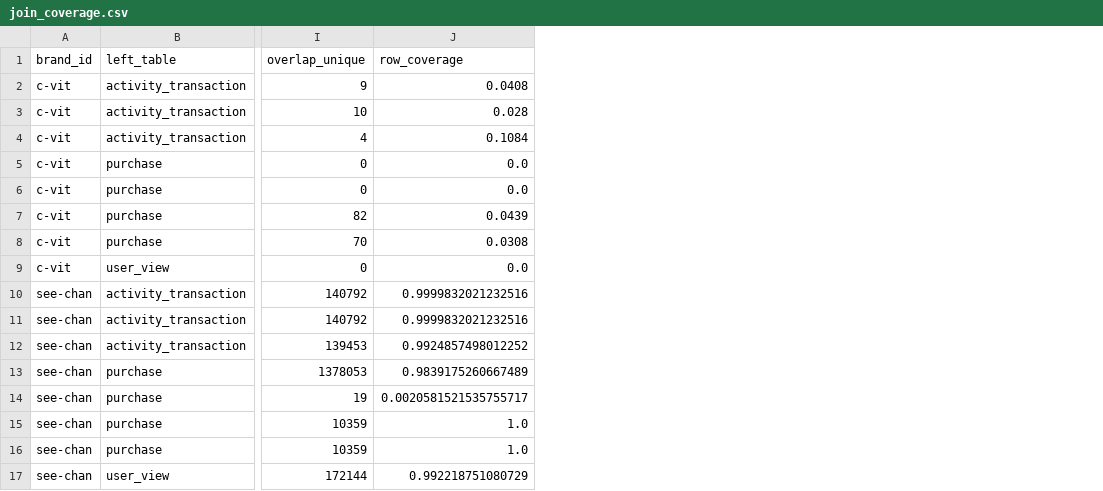
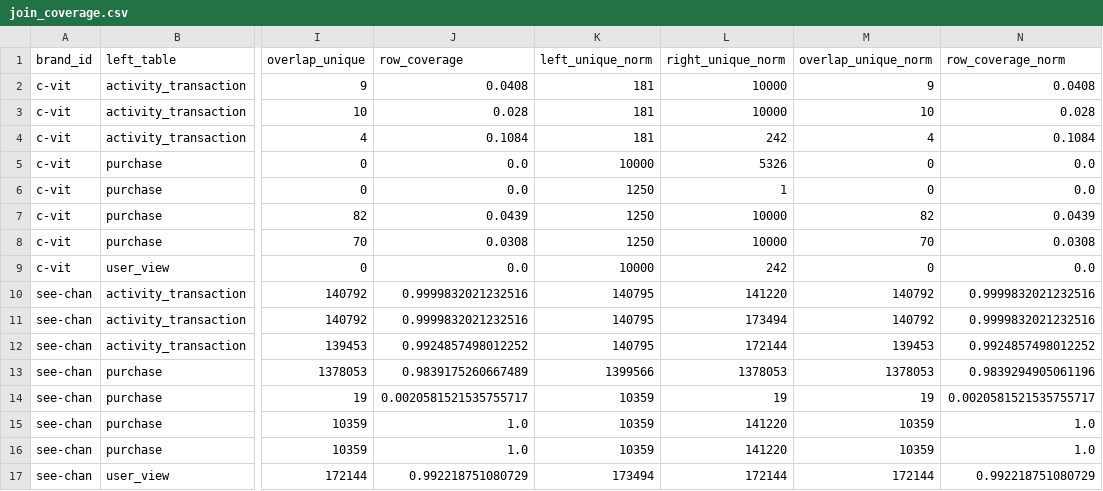
Before and after one commit to watcharap0n/bandhealth-model, a CSV file: reports/data_profile/join_coverage.csv, drawn as a sheet; only a part is shown, gaps mark what is left out; the diff names each change by its address in the sheet, - before the commit and + after, or states it on an @@ line.

Commit message:
Refactor join diagnostics and profiling reports; add coverage notes and segment KPIs

```diff
--- a/reports/data_profile/join_coverage.csv
+++ b/reports/data_profile/join_coverage.csv
+column K (left_unique_norm), rows 2-17: 181 | 181 | 181 | 10000 | 1250 | 1250 | 1250 | 10000 | 140795 | 140795 | 140795 | 1399566 | 10359 | 10359 | 10359 | 173494
+column L (right_unique_norm), rows 2-17: 10000 | 10000 | 242 | 5326 | 1 | 10000 | 10000 | 242 | 141220 | 173494 | 172144 | 1378053 | 19 | 141220 | 141220 | 172144
+column M (overlap_unique_norm), rows 2-17: 9 | 10 | 4 | 0 | 0 | 82 | 70 | 0 | 140792 | 140792 | 139453 | 1378053 | 19 | 10359 | 10359 | 172144
+column N (row_coverage_norm), rows 2-17: 0.0408 | 0.028 | 0.1084 | 0.0 | 0.0 | 0.0439 | 0.0308 | 0.0 | 0.9999832021232516 | 0.9999832021232516 | 0.9924857498012252 | 0.9839294905061196 | 0.0020581521535755717 | 1.0 | 1.0 | 0.992218751080729
```
Also changed, not shown: outputs/feature_definitions.csv, 22 other files.
